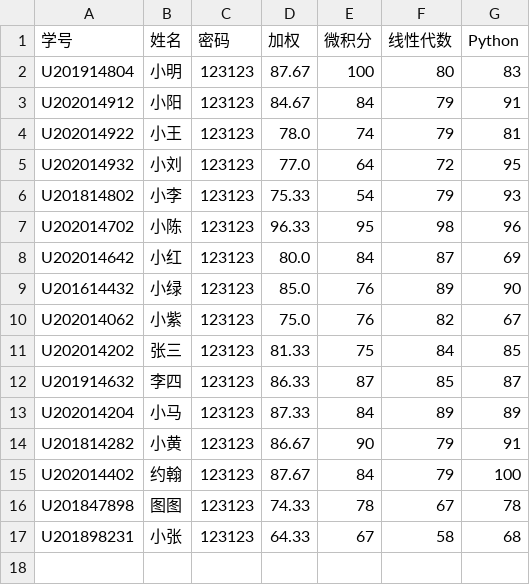
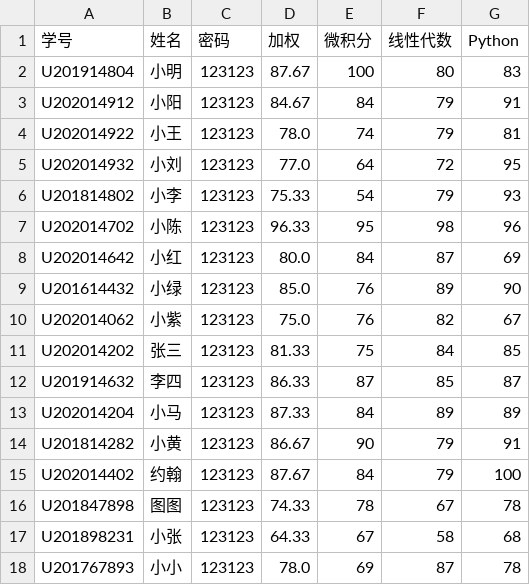
Before and after one commit to Daniel-xsy/Python-Homework, a CSV file: students.csv, drawn as a sheet; the diff names each change by its address in the sheet, - before the commit and + after, or states it on an @@ line.

Commit message:
学生信息

```diff
--- a/students.csv
+++ b/students.csv
+row 18: U201767893 | 小小 | 123123 | 78.0 | 69 | 87 | 78
```
